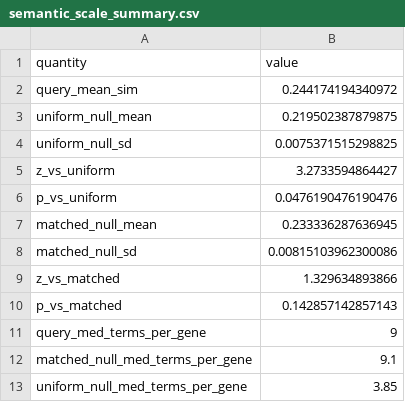
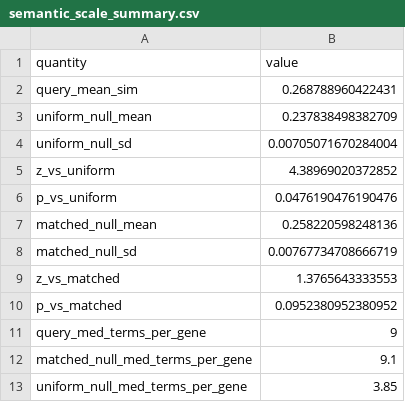
Before and after one commit to Mogilenko-Lab/STING-JR-mouse-treg-temp-GSE329522, a CSV file: 03_results/13_semantic_decomp/tables/semantic_scale_summary.csv, drawn as a sheet.

```diff
--- a/03_results/13_semantic_decomp/tables/semantic_scale_summary.csv
+++ b/03_results/13_semantic_decomp/tables/semantic_scale_summary.csv
@@ -1,11 +1,11 @@
 "quantity","value"
-"query_mean_sim",0.244174194340972
-"uniform_null_mean",0.219502387879875
-"uniform_null_sd",0.0075371515298825
-"z_vs_uniform",3.2733594864427
+"query_mean_sim",0.268788960422431
+"uniform_null_mean",0.237838498382709
+"uniform_null_sd",0.00705071670284004
+"z_vs_uniform",4.38969020372852
 "p_vs_uniform",0.0476190476190476
-"matched_null_mean",0.233336287636945
-"matched_null_sd",0.00815103962300086
-"z_vs_matched",1.329634893866
-"p_vs_matched",0.142857142857143
+"matched_null_mean",0.258220598248136
+"matched_null_sd",0.00767734708666719
+"z_vs_matched",1.3765643333553
+"p_vs_matched",0.0952380952380952
 "query_med_terms_per_gene",9
```
Also changed, not shown: 03_results/13_semantic_decomp/tables/_overview/wtheatup_semantic_coherence.csv, 03_results/13_semantic_decomp/tables/lens_proximity_per_gene.csv, 13 other files.
